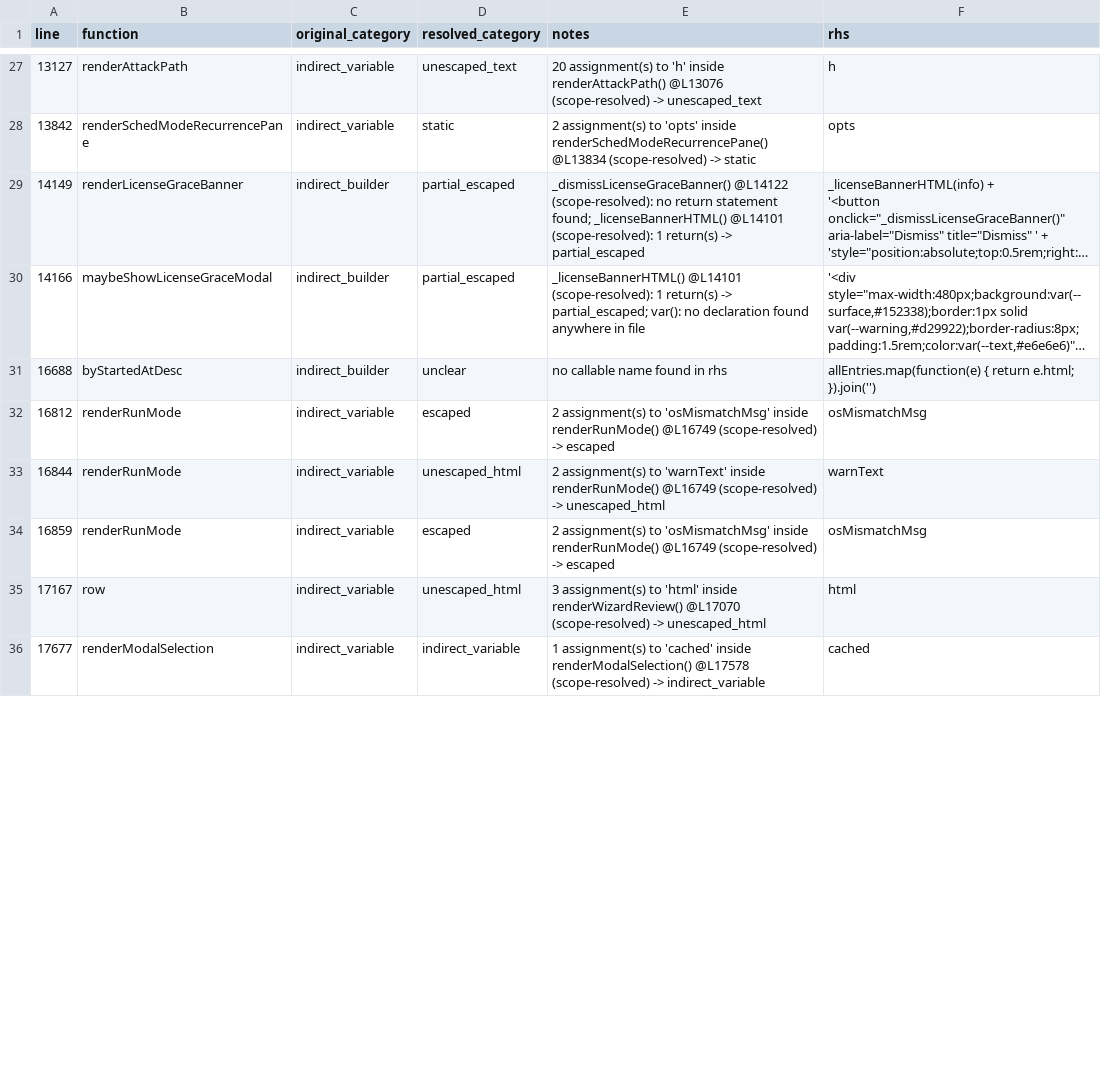
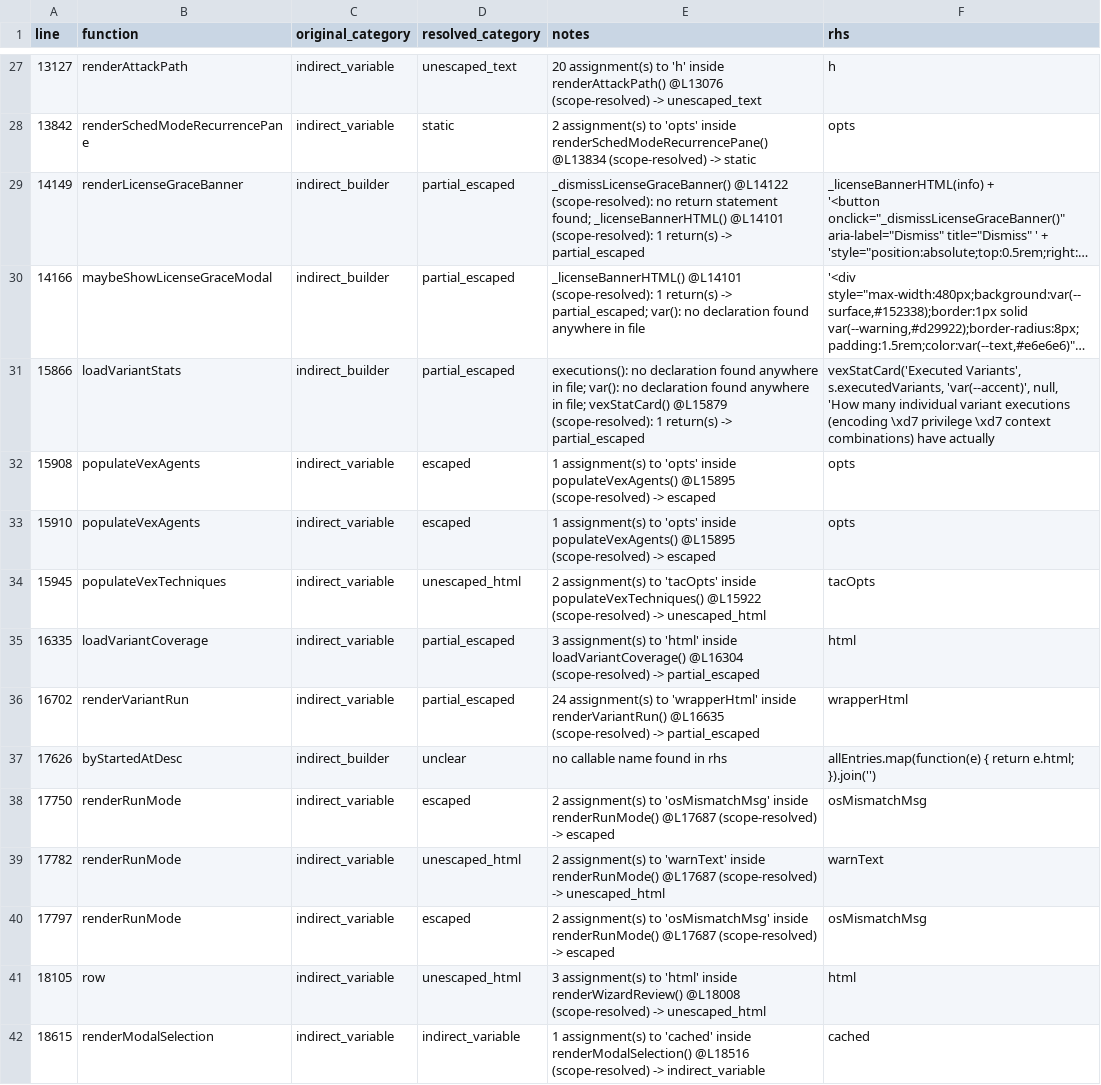
Before and after one commit to mhsse213es/BAS, a CSV file: Assessment/G1_INDIRECT_SINK_TRACE.csv, drawn as a sheet; only a part is shown, gaps mark what is left out; long unchanged cells end in …; addresses are those after the commit; ↵ is a line break in a cell; the diff covers the shown part only; the diff names each change by its address in the sheet, - before the commit and + after, or states it on an @@ line.

```diff
--- a/Assessment/G1_INDIRECT_SINK_TRACE.csv
+++ b/Assessment/G1_INDIRECT_SINK_TRACE.csv
+row 31: 15866 | loadVariantStats | indirect_builder | partial_escaped | executions(): no declaration found anywhere in file; var(): no declaration found anywhere in file; vexStatCard() @L15879 (scope-resolved): 1 return(s) -> partial_escaped | vexStatCard('Executed Variants', s.executedVariants, 'var(--accent)', null, ↵ 'How many individual variant executions (encoding \xd7 privilege \xd7 context combinations) have actually
+row 32: 15908 | populateVexAgents | indirect_variable | escaped | 1 assignment(s) to 'opts' inside populateVexAgents() @L15895 (scope-resolved) -> escaped | opts
+row 33: 15910 | populateVexAgents | indirect_variable | escaped | 1 assignment(s) to 'opts' inside populateVexAgents() @L15895 (scope-resolved) -> escaped | opts
+row 34: 15945 | populateVexTechniques | indirect_variable | unescaped_html | 2 assignment(s) to 'tacOpts' inside populateVexTechniques() @L15922 (scope-resolved) -> unescaped_html | tacOpts
+row 35: 16335 | loadVariantCoverage | indirect_variable | partial_escaped | 3 assignment(s) to 'html' inside loadVariantCoverage() @L16304 (scope-resolved) -> partial_escaped | html
+row 36: 16702 | renderVariantRun | indirect_variable | partial_escaped | 24 assignment(s) to 'wrapperHtml' inside renderVariantRun() @L16635 (scope-resolved) -> partial_escaped | wrapperHtml
-A37 (line): 16688
+A37 (line): 17626
-A38 (line): 16812
+A38 (line): 17750
-E38 (notes): …inside renderRunMode() @L16749 (scope-resolved) ->…
+E38 (notes): …inside renderRunMode() @L17687 (scope-resolved) ->…
-A39 (line): 16844
+A39 (line): 17782
-E39 (notes): …inside renderRunMode() @L16749 (scope-resolved) ->…
+E39 (notes): …inside renderRunMode() @L17687 (scope-resolved) ->…
-A40 (line): 16859
+A40 (line): 17797
-E40 (notes): …inside renderRunMode() @L16749 (scope-resolved) ->…
+E40 (notes): …inside renderRunMode() @L17687 (scope-resolved) ->…
-A41 (line): 17167
+A41 (line): 18105
-E41 (notes): …inside renderWizardReview() @L17070 (scope-resolved) ->…
+E41 (notes): …inside renderWizardReview() @L18008 (scope-resolved) ->…
-A42 (line): 17677
+A42 (line): 18615
-E42 (notes): …inside renderModalSelection() @L17578 (scope-resolved) ->…
+E42 (notes): …inside renderModalSelection() @L18516 (scope-resolved) ->…
```
Also changed, not shown: 6 removed rows and 22 edited cells elsewhere in this file, Assessment/G1_FINAL_CLASSIFICATION.csv, Assessment/G1_INNERHTML_SINK_INVENTORY.csv, 10 other files.
